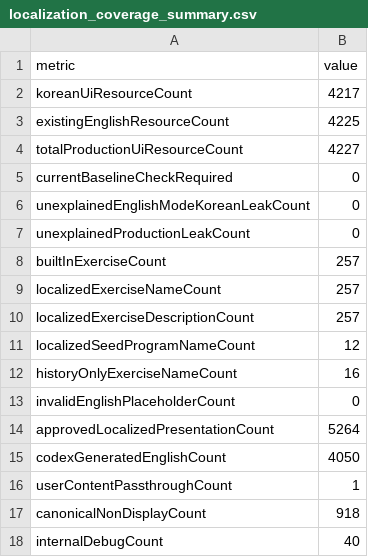
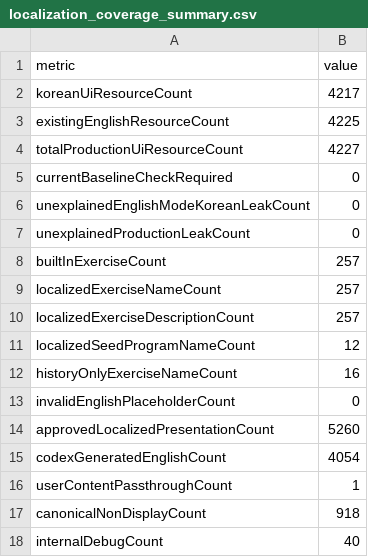
Before and after one commit to Mascollel-Ko/WhatYouGottaDo, a CSV file: docs/generated/localization_coverage_summary.csv, drawn as a sheet.

Commit message:
fix(localization): preserve literal static percentages
Cause:
- Locale-aware exact text resources escaped a literal percent as %% even though the runtime called getString without formatting arguments.
- The new uncertainty notice exposed the existing generator distinction between static text and formatted dynamic templates.

Change Summary:
- Emit static percentage resources with formatted=false and a literal percent.
- Continue escaping literal percent signs in resources that contain formatting arguments.
- Regenerated affected localization and exercise-description resources.
- Made the time-series UI test locale-isolated and used a real scroll container.

Files:
- tools/localization/localization_authority.py: separates static and formatted percentage XML generation.
- tools/localization/tests/test_localization_authority.py: covers both percent paths.
- app/src/main/res values outputs and generated localization inventories: deterministic regeneration.
- AnalysisTimeSeriesUiTest.kt: stable Korean configuration and full-card semantics coverage.

Behavior:
- Static 80% labels render as 80% instead of 80%%.
- Dynamic formatted percentages continue rendering correctly.
- Time-series calculations and execution state are unchanged.

Next Worker Notes:
- Do not manually double percent signs in static localization authority text.
- Dynamic resources with format arguments still require escaped literal percent signs.

Tests:
- localization Python authority/audit tests: 7 passed
- .\gradlew.bat :app:testDebugUnitTest --tests *AnalysisTimeSeriesUiTest* (7 passed)

```diff
--- a/docs/generated/localization_coverage_summary.csv
+++ b/docs/generated/localization_coverage_summary.csv
@@ -13,4 +13,4 @@ historyOnlyExerciseNameCount,16
 invalidEnglishPlaceholderCount,0
-approvedLocalizedPresentationCount,5264
-codexGeneratedEnglishCount,4050
+approvedLocalizedPresentationCount,5260
+codexGeneratedEnglishCount,4054
 userContentPassthroughCount,1
```
Also changed, not shown: 8 other files.
